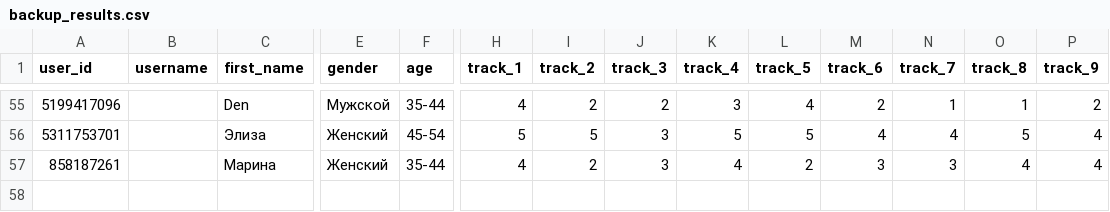
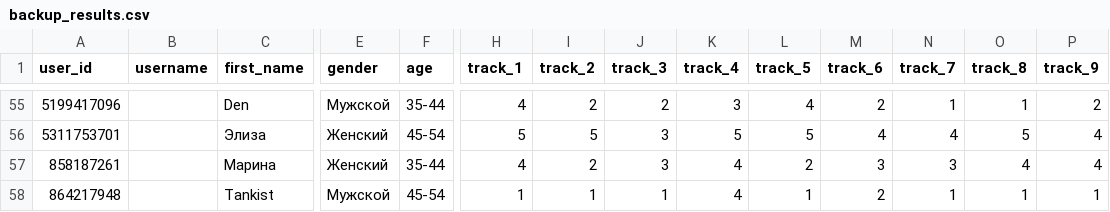
Before and after one commit to muzredmaksimov-dot/testmuzicbot_results, a CSV file: backup_results.csv, drawn as a sheet; only a part is shown, gaps mark what is left out; rows hold the shown columns only; the diff names each change by its address in the sheet, - before the commit and + after, or states it on an @@ line.

Commit message:
Buffer flush to GitHub

```diff
--- a/backup_results.csv
+++ b/backup_results.csv
+row 58: 864217948 |  | Tankist | Мужской | 45-54 | 1 | 1 | 1 | 4 | 1 | 2 | 1 | 1 | 1
```
